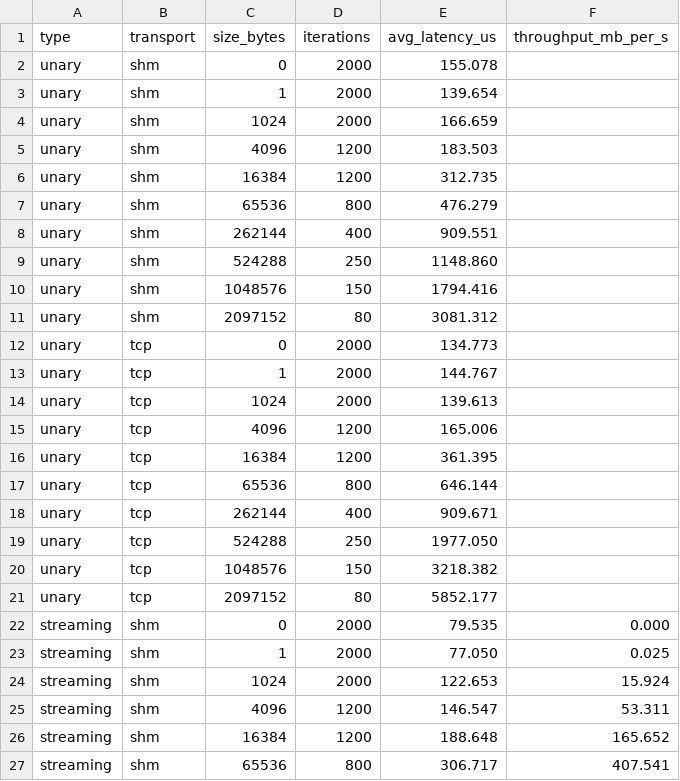
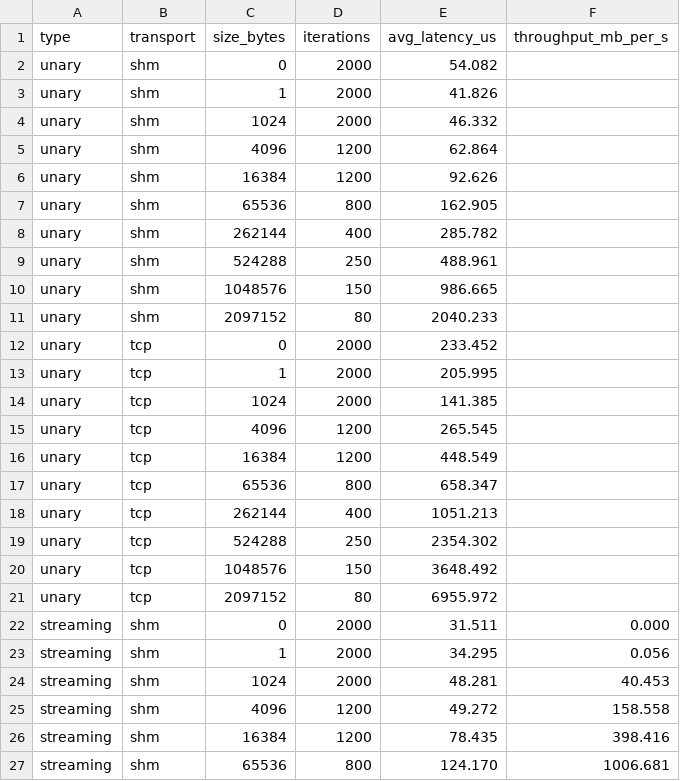
Before and after one commit to markrussinovich/grpc-go-shmem, a CSV file: benchmark/shmemtcp/benchmark/shmemtcp/out/results.csv, drawn as a sheet; only a part is shown; the diff covers the shown part only.

```diff
--- a/benchmark/shmemtcp/benchmark/shmemtcp/out/results.csv
+++ b/benchmark/shmemtcp/benchmark/shmemtcp/out/results.csv
@@ -1,27 +1,27 @@
 type,transport,size_bytes,iterations,avg_latency_us,throughput_mb_per_s
-unary,shm,0,2000,155.078,
-unary,shm,1,2000,139.654,
-unary,shm,1024,2000,166.659,
-unary,shm,4096,1200,183.503,
-unary,shm,16384,1200,312.735,
-unary,shm,65536,800,476.279,
-unary,shm,262144,400,909.551,
-unary,shm,524288,250,1148.860,
-unary,shm,1048576,150,1794.416,
-unary,shm,2097152,80,3081.312,
-unary,tcp,0,2000,134.773,
-unary,tcp,1,2000,144.767,
-unary,tcp,1024,2000,139.613,
-unary,tcp,4096,1200,165.006,
-unary,tcp,16384,1200,361.395,
-unary,tcp,65536,800,646.144,
-unary,tcp,262144,400,909.671,
-unary,tcp,524288,250,1977.050,
-unary,tcp,1048576,150,3218.382,
-unary,tcp,2097152,80,5852.177,
-streaming,shm,0,2000,79.535,0.000
-streaming,shm,1,2000,77.050,0.025
-streaming,shm,1024,2000,122.653,15.924
-streaming,shm,4096,1200,146.547,53.311
-streaming,shm,16384,1200,188.648,165.652
-streaming,shm,65536,800,306.717,407.541
+unary,shm,0,2000,54.082,
+unary,shm,1,2000,41.826,
+unary,shm,1024,2000,46.332,
+unary,shm,4096,1200,62.864,
+unary,shm,16384,1200,92.626,
+unary,shm,65536,800,162.905,
+unary,shm,262144,400,285.782,
+unary,shm,524288,250,488.961,
+unary,shm,1048576,150,986.665,
+unary,shm,2097152,80,2040.233,
+unary,tcp,0,2000,233.452,
+unary,tcp,1,2000,205.995,
+unary,tcp,1024,2000,141.385,
+unary,tcp,4096,1200,265.545,
+unary,tcp,16384,1200,448.549,
+unary,tcp,65536,800,658.347,
+unary,tcp,262144,400,1051.213,
+unary,tcp,524288,250,2354.302,
+unary,tcp,1048576,150,3648.492,
+unary,tcp,2097152,80,6955.972,
+streaming,shm,0,2000,31.511,0.000
+streaming,shm,1,2000,34.295,0.056
+streaming,shm,1024,2000,48.281,40.453
+streaming,shm,4096,1200,49.272,158.558
+streaming,shm,16384,1200,78.435,398.416
+streaming,shm,65536,800,124.170,1006.681
```
Also changed, not shown: 27 edited cells elsewhere in this file, 17 other files.
